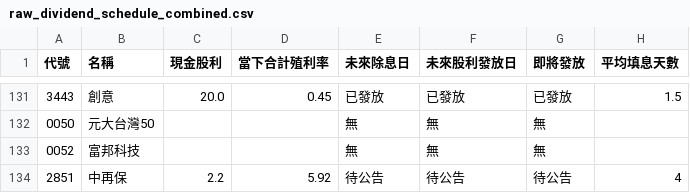
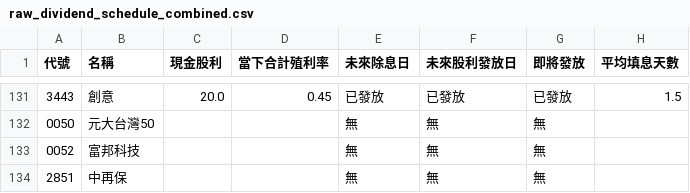
Before and after one commit to wenchiehlee-investment/GoPublic, a CSV file: raw_dividend_schedule_combined.csv, drawn as a sheet; only a part is shown, gaps mark what is left out.

Commit message:
🔄 synced file(s) with wenchiehlee-money/biztrends.TW

```diff
--- a/raw_dividend_schedule_combined.csv
+++ b/raw_dividend_schedule_combined.csv
@@ -133,2 +133,2 @@
 0052,富邦科技,,,無,無,無,
-2851,中再保,2.2,5.92,待公告,待公告,待公告,4
+2851,中再保,,,無,無,無,
```
